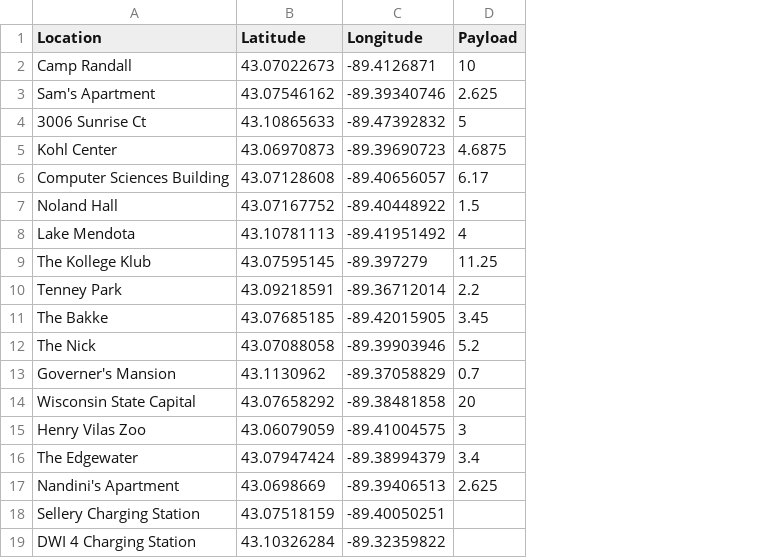
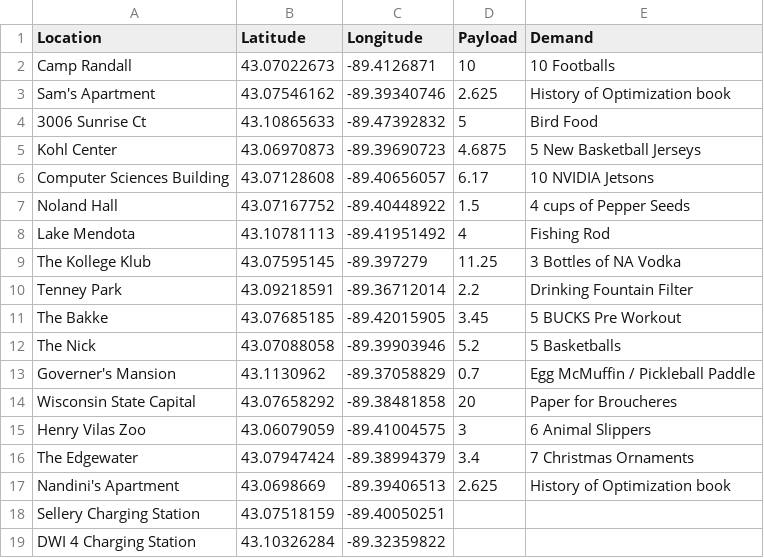
Before and after one commit to nandinijagtiani/DroneOptimization, a CSV file: Optimize/location.csv, drawn as a sheet; the diff names each change by its address in the sheet, - before the commit and + after, or states it on an @@ line.

```diff
--- a/Optimize/location.csv
+++ b/Optimize/location.csv
+column E (Demand), rows 2-17: 10 Footballs | History of Optimization book | Bird Food | 5 New Basketball Jerseys | 10 NVIDIA Jetsons | 4 cups of Pepper Seeds | Fishing Rod | 3 Bottles of NA Vodka | Drinking Fountain Filter | 5 BUCKS Pre Workout | 5 Basketballs | Egg McMuffin / Pickleball Paddle | Paper for Broucheres | 6 Animal Slippers | 7 Christmas Ornaments | History of Optimization book
```
Also changed, not shown: 1 other file.
